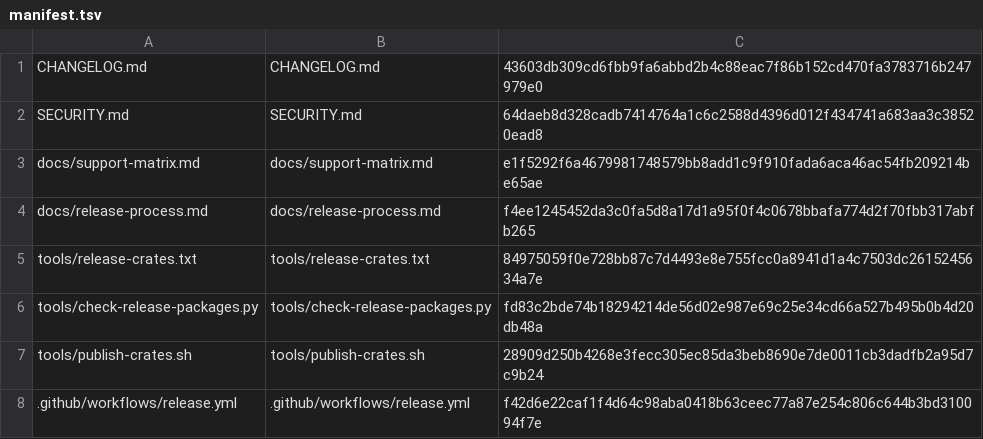
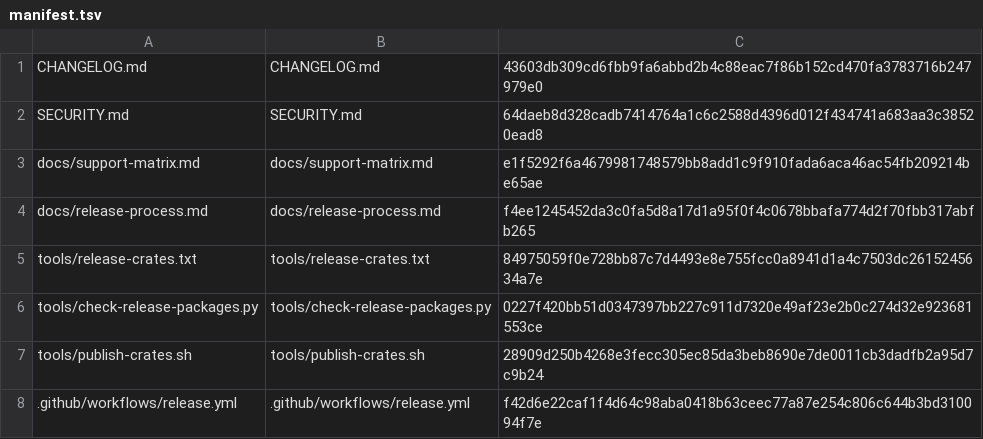
Before and after one commit to RusTokRs/dartscope, a TSV file: .dartscope-release001/manifest.tsv, drawn as a sheet.

Commit message:
ci: update structural package checker checksum

```diff
--- a/.dartscope-release001/manifest.tsv
+++ b/.dartscope-release001/manifest.tsv
@@ -5,3 +5,3 @@ docs/release-process.md	docs/release-process.md	f4ee1245452da3c0fa5d8a17d1a95f0f
 tools/release-crates.txt	tools/release-crates.txt	84975059f0e728bb87c7d4493e8e755fcc0a8941d1a4c7503dc2615245634a7e
-tools/check-release-packages.py	tools/check-release-packages.py	fd83c2bde74b18294214de56d02e987e69c25e34cd66a527b495b0b4d20db48a
+tools/check-release-packages.py	tools/check-release-packages.py	0227f420bb51d0347397bb227c911d7320e49af23e2b0c274d32e923681553ce
 tools/publish-crates.sh	tools/publish-crates.sh	28909d250b4268e3fecc305ec85da3beb8690e7de0011cb3dadfb2a95d7c9b24
```
